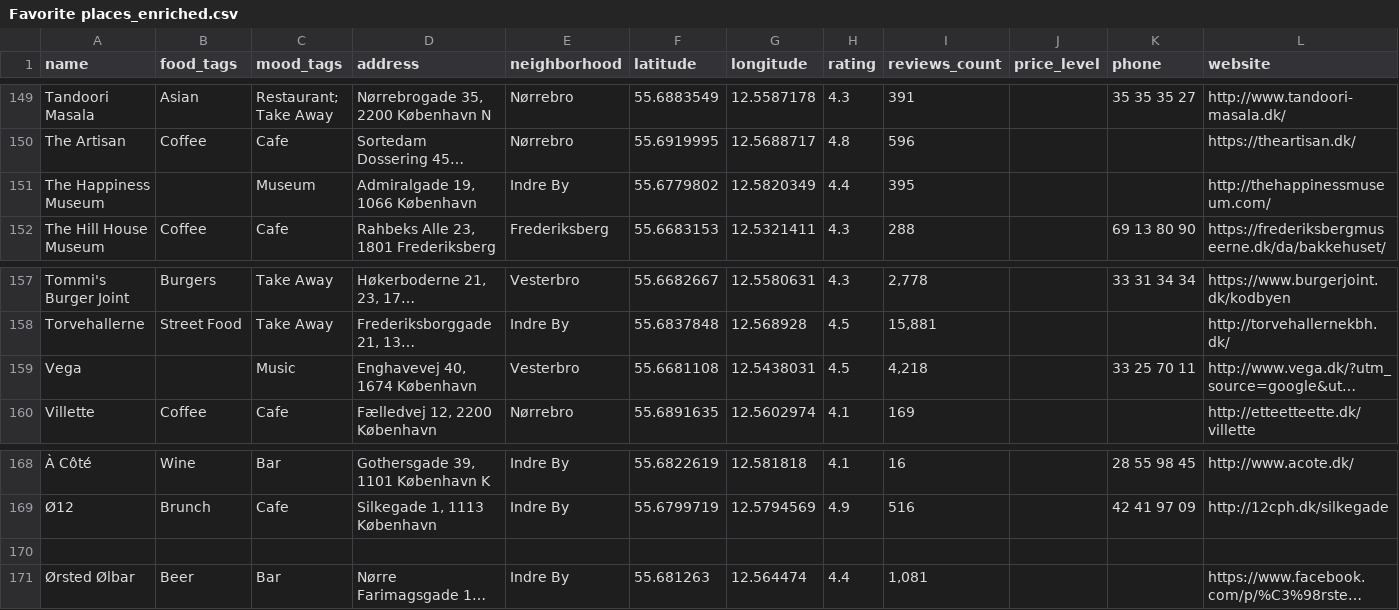
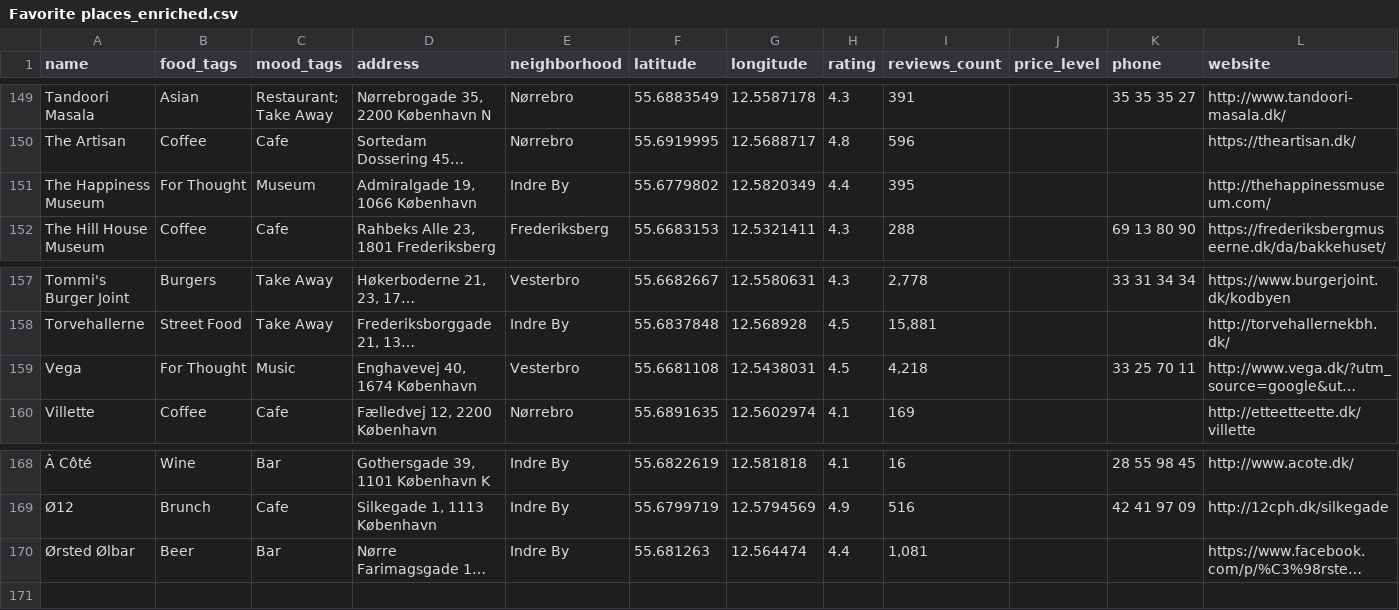
Before and after one commit to Hannazzzzz/cph-food-files-v0.1, a CSV file: Favorite places_enriched.csv, drawn as a sheet; only a part is shown, gaps mark what is left out; long unchanged cells end in …; rows hold the shown columns only; the diff covers the shown part only; the diff names each change by its address in the sheet, - before the commit and + after, or states it on an @@ line.

Commit message:
Food For Thought

```diff
--- a/Favorite places_enriched.csv
+++ b/Favorite places_enriched.csv
-B151 (food_tags): (empty)
+B151 (food_tags): For Thought
-B159 (food_tags): (empty)
+B159 (food_tags): For Thought
-row 170: (empty)
```
Also changed, not shown: 6 edited cells elsewhere in this file.
